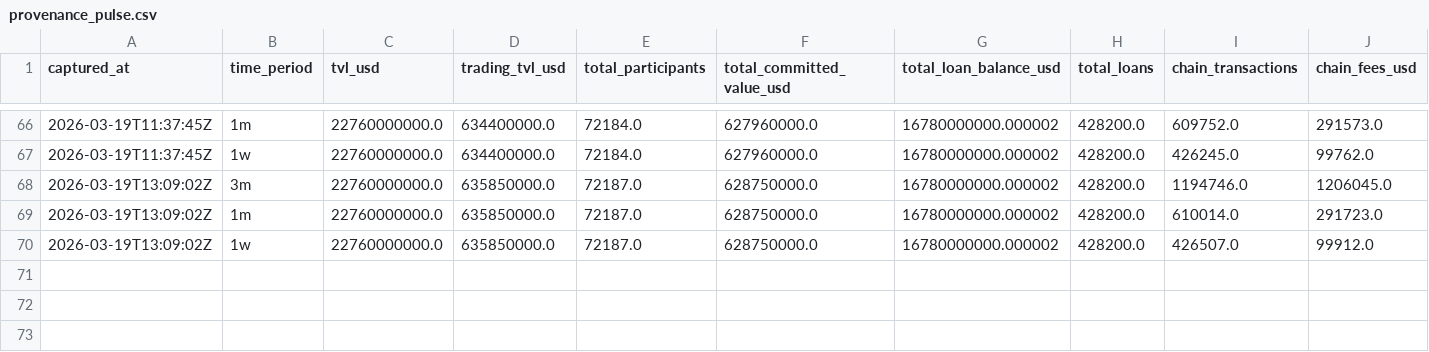
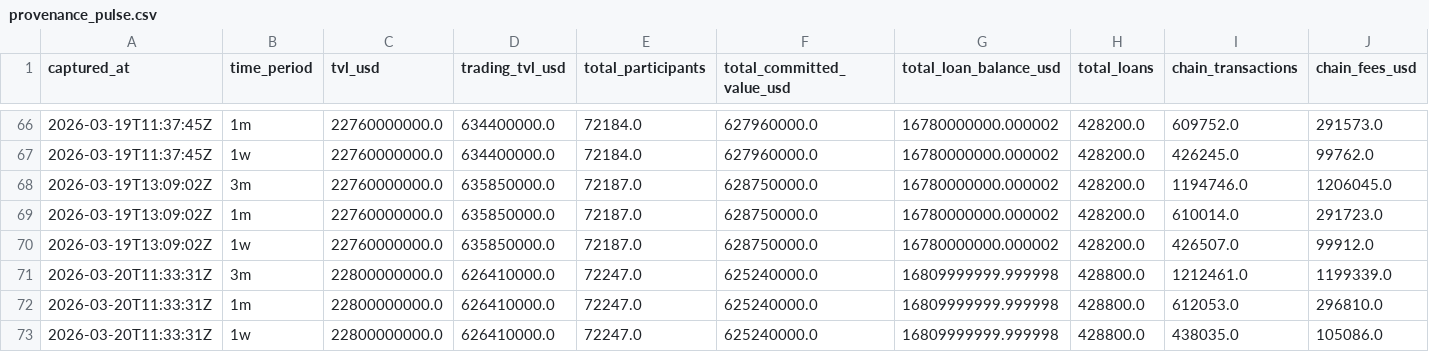
Before and after one commit to WILLSUTCLIFFE37/provenance-tracker, a CSV file: provenance_pulse.csv, drawn as a sheet; only a part is shown, gaps mark what is left out; rows hold the shown columns only; the diff names each change by its address in the sheet, - before the commit and + after, or states it on an @@ line.

```diff
--- a/provenance_pulse.csv
+++ b/provenance_pulse.csv
+row 71: 2026-03-20T11:33:31Z | 3m | 22800000000.0 | 626410000.0 | 72247.0 | 625240000.0 | 16809999999.999998 | 428800.0 | 1212461.0 | 1199339.0
+row 72: 2026-03-20T11:33:31Z | 1m | 22800000000.0 | 626410000.0 | 72247.0 | 625240000.0 | 16809999999.999998 | 428800.0 | 612053.0 | 296810.0
+row 73: 2026-03-20T11:33:31Z | 1w | 22800000000.0 | 626410000.0 | 72247.0 | 625240000.0 | 16809999999.999998 | 428800.0 | 438035.0 | 105086.0
```
